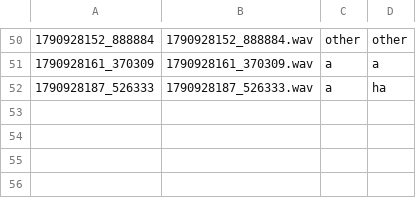
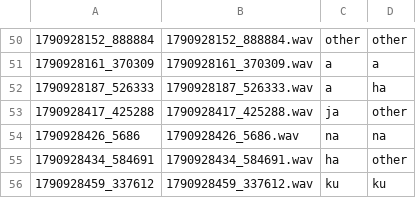
Before and after one commit to braille-coach-ring/voicerecognizer, a CSV file: dataset/collected/pc_0c3b2b1f/metadata.csv, drawn as a sheet; only a part is shown, gaps mark what is left out; the diff names each change by its address in the sheet, - before the commit and + after, or states it on an @@ line.

```diff
--- a/dataset/collected/pc_0c3b2b1f/metadata.csv
+++ b/dataset/collected/pc_0c3b2b1f/metadata.csv
+row 53: 1790928417_425288 | 1790928417_425288.wav | ja | other
+row 54: 1790928426_5686 | 1790928426_5686.wav | na | na
+row 55: 1790928434_584691 | 1790928434_584691.wav | ha | other
+row 56: 1790928459_337612 | 1790928459_337612.wav | ku | ku
```
Also changed, not shown: 4 other files.
